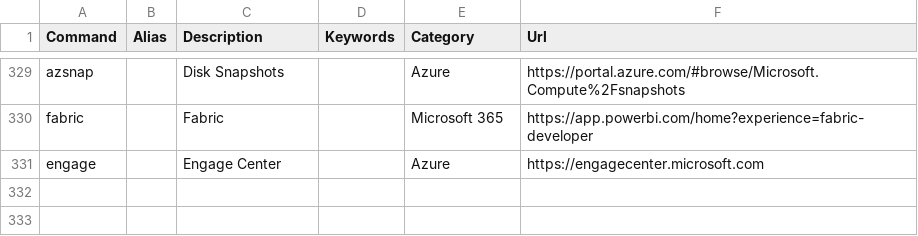
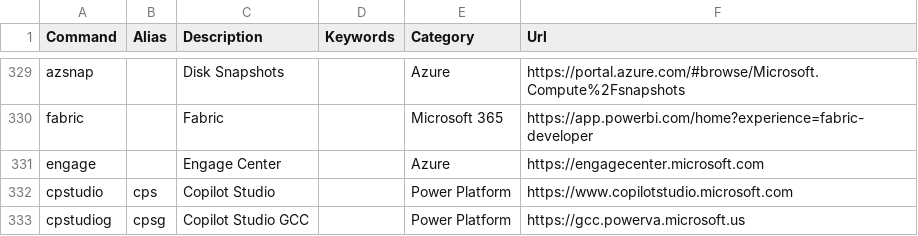
Before and after one commit to merill/cmd, a CSV file: website/config/commands.csv, drawn as a sheet; only a part is shown, gaps mark what is left out; the diff names each change by its address in the sheet, - before the commit and + after, or states it on an @@ line.

Commit message:
Update commands.csv
Added shortcut for commercial and gcc version of Copilot Studio.

```diff
--- a/website/config/commands.csv
+++ b/website/config/commands.csv
+row 332: cpstudio | cps | Copilot Studio |  | Power Platform | https://www.copilotstudio.microsoft.com
+row 333: cpstudiog | cpsg | Copilot Studio GCC |  | Power Platform | https://gcc.powerva.microsoft.us
```
